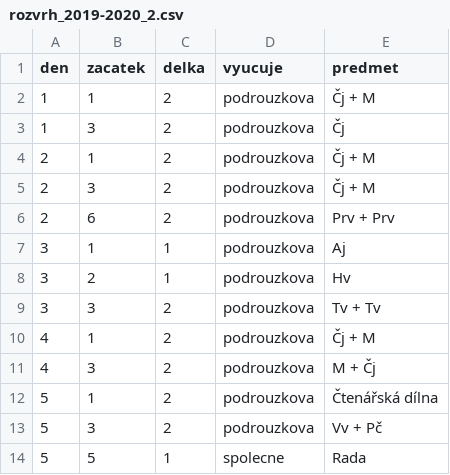
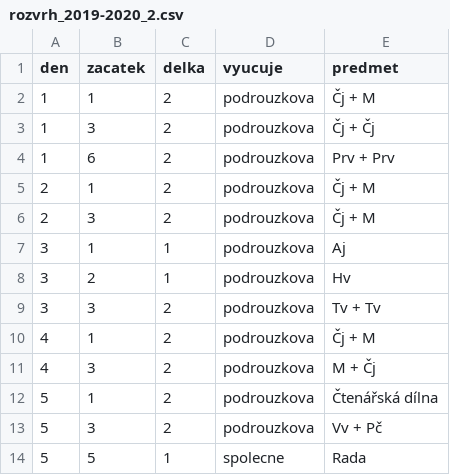
Before and after one commit to matyaskopp/zsplavsko-rozvrh, a CSV file: data/rozvrh_2019-2020_2.csv, drawn as a sheet.

Commit message:
Update rozvrh_2019-2020_2.csv

```diff
--- a/data/rozvrh_2019-2020_2.csv
+++ b/data/rozvrh_2019-2020_2.csv
@@ -2,6 +2,6 @@ den,zacatek,delka,vyucuje,predmet
 1,1,2,podrouzkova,Čj + M
-1,3,2,podrouzkova,Čj
+1,3,2,podrouzkova,Čj + Čj
+1,6,2,podrouzkova,Prv + Prv
 2,1,2,podrouzkova,Čj + M
 2,3,2,podrouzkova,Čj + M
-2,6,2,podrouzkova,Prv + Prv
 3,1,1,podrouzkova,Aj
```
